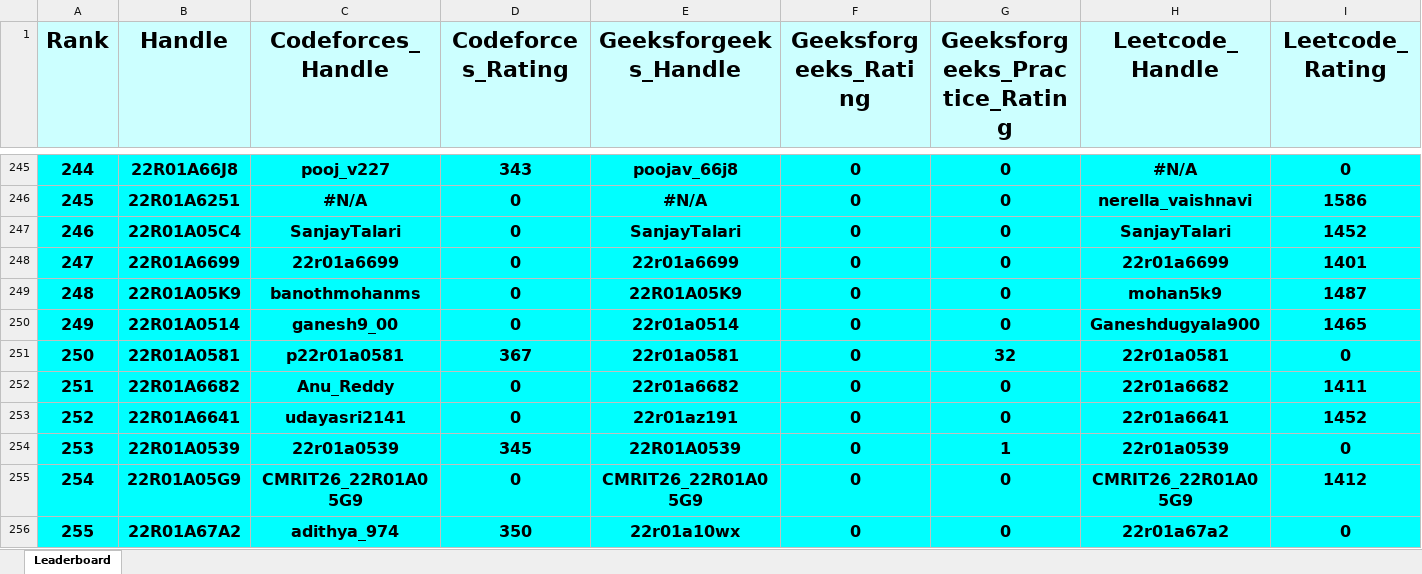
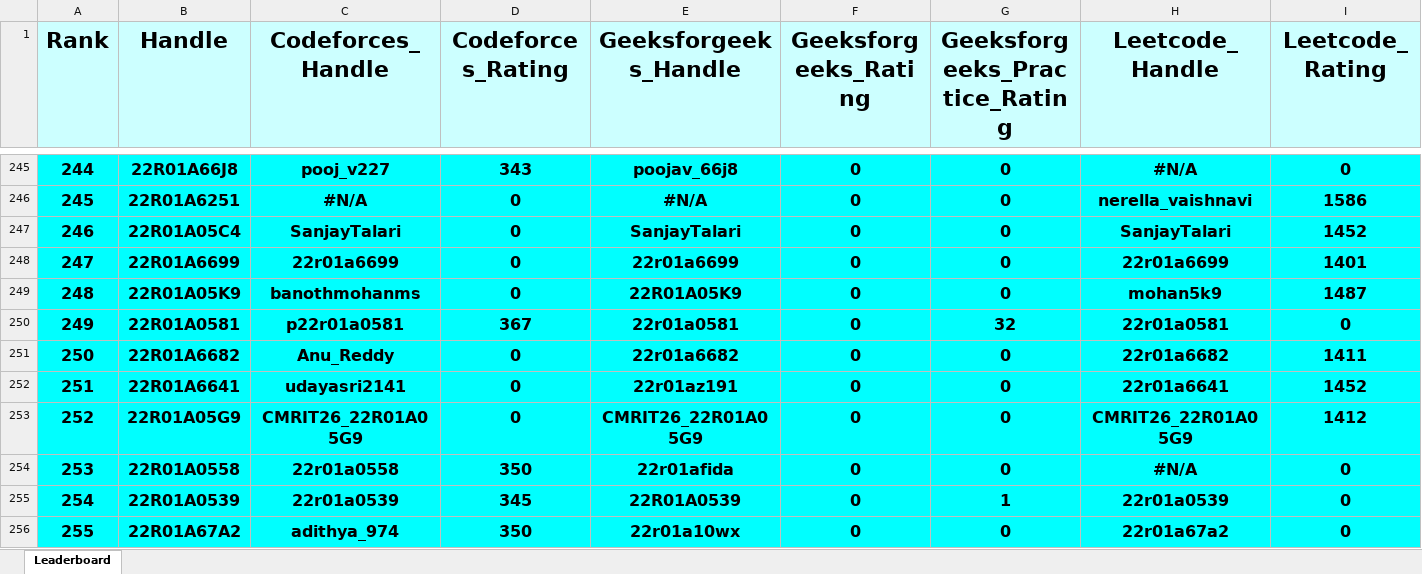
Before and after one commit to gabyah92/CMRIT2026Leaderboard, an Excel workbook: Leaderboards/CurrentCMRITLeaderboard2026.xlsx, sheet Leaderboard, drawn as a sheet; only a part is shown, gaps mark what is left out; values as stored, in another font and other column widths than the file's, no borders; removed rows and columns are numbered as before the commit, all else as after; rows hold the shown columns only; the diff covers the shown part only; the diff names each change by its address in the sheet, - before the commit and + after, or states it on an @@ line.

```diff
--- a/Leaderboards/CurrentCMRITLeaderboard2026.xlsx (sheet Leaderboard)
+++ b/Leaderboards/CurrentCMRITLeaderboard2026.xlsx (sheet Leaderboard)
@@ column A (Rank) renumbered between rows 43 and 454 @@
-row 250: 249 | 22R01A0514 | ganesh9_00 | 0 | 22r01a0514 | 0 | 0 | Ganeshdugyala900 | 1465
+row 253: 252 | 22R01A05G9 | CMRIT26_22R01A05G9 | 0 | CMRIT26_22R01A05G9 | 0 | 0 | CMRIT26_22R01A05G9 | 1412
+row 254: 253 | 22R01A0558 | 22r01a0558 | 350 | 22r01afida | 0 | 0 | #N/A | 0
-row 255: 254 | 22R01A05G9 | CMRIT26_22R01A05G9 | 0 | CMRIT26_22R01A05G9 | 0 | 0 | CMRIT26_22R01A05G9 | 1412
```
Also changed, not shown: 34 added rows, 34 removed rows and 90 edited cells elsewhere in this sheet.
